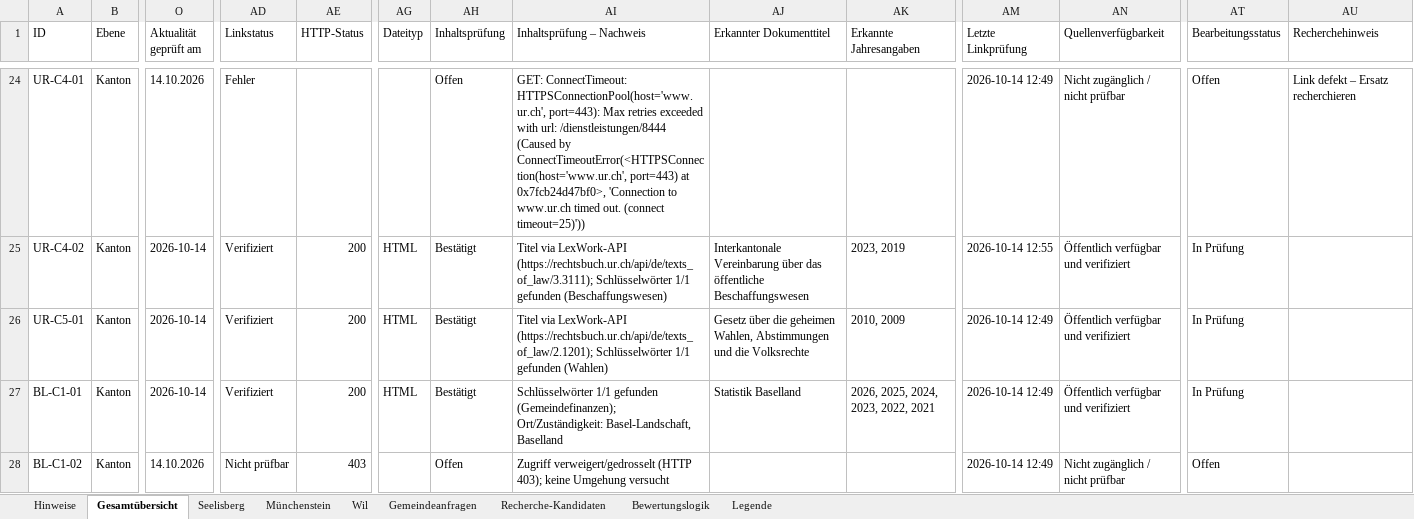
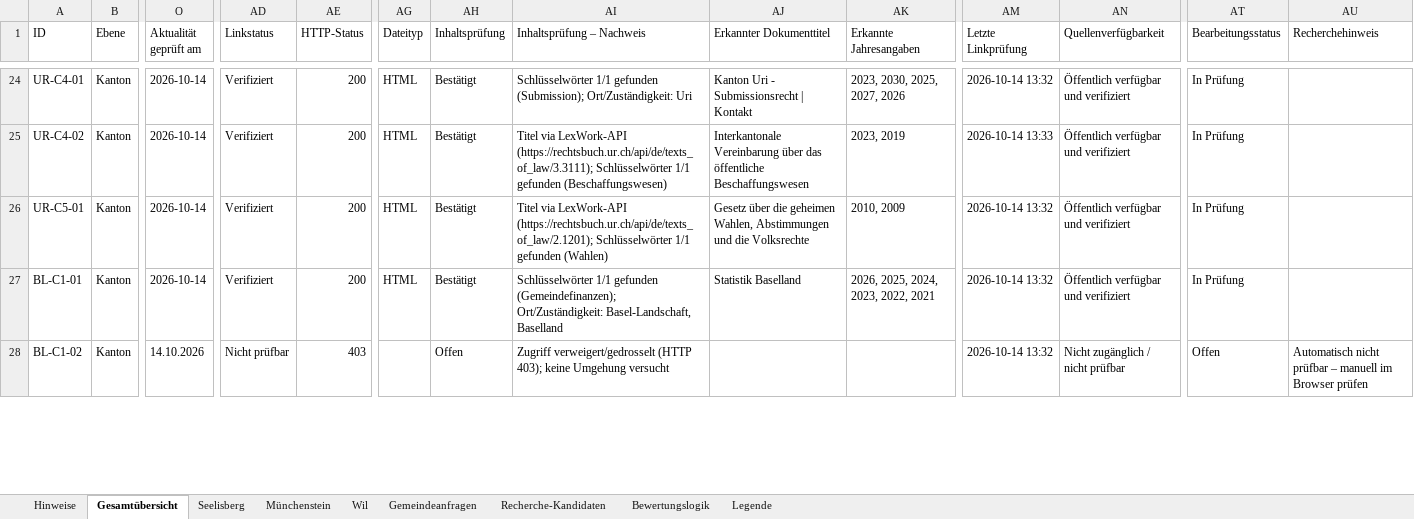
Before and after one commit to halterniklas/Geodaten-in-Gemeinden, an Excel workbook: C_Grundlagenkataster_verifiziert.xlsx, sheet Gesamtübersicht, drawn as a sheet; only a part is shown, gaps mark what is left out; values as stored, in another font and other column widths than the file's, no cell formats; conditional formats and table styles not drawn; the diff covers the shown part only; the diff names each change by its address in the sheet, - before the commit and + after, or states it on an @@ line.

```diff
--- a/C_Grundlagenkataster_verifiziert.xlsx (sheet Gesamtübersicht)
+++ b/C_Grundlagenkataster_verifiziert.xlsx (sheet Gesamtübersicht)
-O24 (Aktualität geprüft am): 14.10.2026
+O24 (Aktualität geprüft am): 2026-10-14
-AD24 (Linkstatus): Fehler
+AD24 (Linkstatus): Verifiziert
-AE24 (HTTP-Status): (empty)
+AE24 (HTTP-Status): 200
-AG24 (Dateityp): (empty)
+AG24 (Dateityp): HTML
-AH24 (Inhaltsprüfung): Offen
+AH24 (Inhaltsprüfung): Bestätigt
-AI24 (Inhaltsprüfung – Nachweis): GET: ConnectTimeout: HTTPSConnectionPool(host='www.ur.ch', port=443): Max retries exceeded with url: /dienstleistungen/8444 (Caused by ConnectTimeoutError(<HTTPSConnection(host='www.ur.ch', port=443) at 0x7fcb24d47bf0>, 'Connection to www.ur.ch timed out. (connect timeout=25)'))
+AI24 (Inhaltsprüfung – Nachweis): Schlüsselwörter 1/1 gefunden (Submission); Ort/Zuständigkeit: Uri
-AJ24 (Erkannter Dokumenttitel): (empty)
+AJ24 (Erkannter Dokumenttitel): Kanton Uri - Submissionsrecht | Kontakt
-AK24 (Erkannte Jahresangaben): (empty)
+AK24 (Erkannte Jahresangaben): 2023, 2030, 2025, 2027, 2026
-AM24 (Letzte Linkprüfung): 2026-10-14 12:49
+AM24 (Letzte Linkprüfung): 2026-10-14 13:32
-AN24 (Quellenverfügbarkeit): Nicht zugänglich / nicht prüfbar
+AN24 (Quellenverfügbarkeit): Öffentlich verfügbar und verifiziert
-AT24 (Bearbeitungsstatus): Offen
+AT24 (Bearbeitungsstatus): In Prüfung
-AU24 (Recherchehinweis): Link defekt – Ersatz recherchieren
+AU24 (Recherchehinweis): (empty)
-AM25 (Letzte Linkprüfung): 2026-10-14 12:55
+AM25 (Letzte Linkprüfung): 2026-10-14 13:33
-AM26:AM28 (Letzte Linkprüfung): 2026-10-14 12:49
+AM26:AM28 (Letzte Linkprüfung): 2026-10-14 13:32
-AU28 (Recherchehinweis): (empty)
+AU28 (Recherchehinweis): Automatisch nicht prüfbar – manuell im Browser prüfen
```
Also changed, not shown: 9 added rows and 439 edited cells elsewhere in this sheet, sheet Recherche-Kandidaten, sheet Seelisberg, sheet Münchenstein, sheet Wil, sheet Gemeindeanfragen, sheet Hinweise, cell formats, 5 other files.
